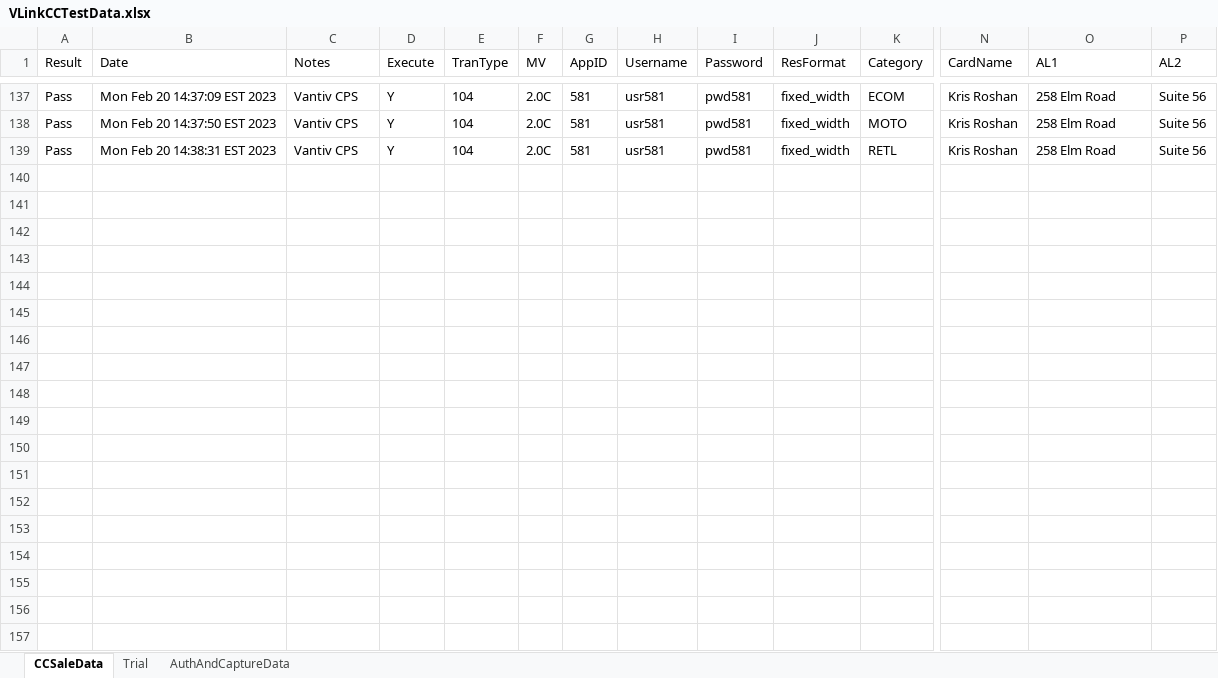
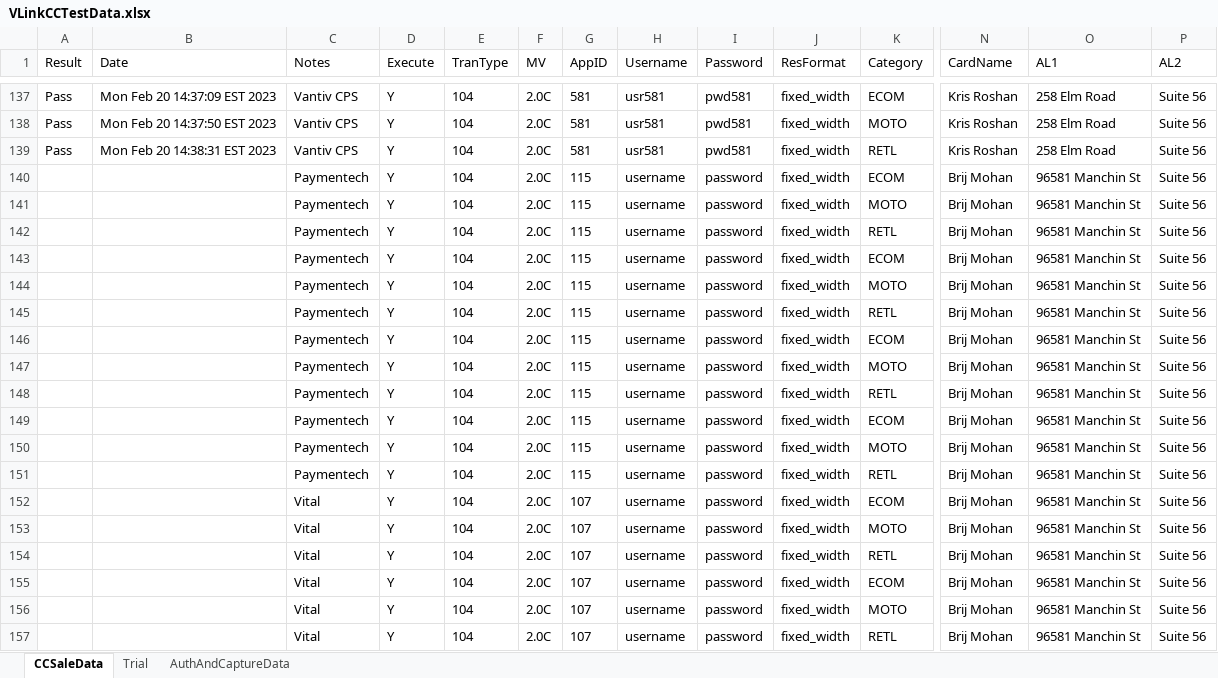
Before and after one commit to dcusend/VPS-Katalon, an Excel workbook: KatalonData/VLinkCCTestData.xlsx, sheet CCSaleData, drawn as a sheet; only a part is shown, gaps mark what is left out; values as stored, in another font and other column widths than the file's, no borders; rows hold the shown columns only; the diff covers the shown part only; the diff names each change by its address in the sheet, - before the commit and + after, or states it on an @@ line.

Commit message:
Updated data for vlink to include live processors in QA.

```diff
--- a/KatalonData/VLinkCCTestData.xlsx (sheet CCSaleData)
+++ b/KatalonData/VLinkCCTestData.xlsx (sheet CCSaleData)
+row 140:  |  | Paymentech | Y | 104 | 2.0C | 115 | username | password | fixed_width | ECOM | Brij Mohan | 96581 Manchin St | Suite 56
+row 141:  |  | Paymentech | Y | 104 | 2.0C | 115 | username | password | fixed_width | MOTO | Brij Mohan | 96581 Manchin St | Suite 56
+row 142:  |  | Paymentech | Y | 104 | 2.0C | 115 | username | password | fixed_width | RETL | Brij Mohan | 96581 Manchin St | Suite 56
+row 143:  |  | Paymentech | Y | 104 | 2.0C | 115 | username | password | fixed_width | ECOM | Brij Mohan | 96581 Manchin St | Suite 56
+row 144:  |  | Paymentech | Y | 104 | 2.0C | 115 | username | password | fixed_width | MOTO | Brij Mohan | 96581 Manchin St | Suite 56
+row 145:  |  | Paymentech | Y | 104 | 2.0C | 115 | username | password | fixed_width | RETL | Brij Mohan | 96581 Manchin St | Suite 56
+row 146:  |  | Paymentech | Y | 104 | 2.0C | 115 | username | password | fixed_width | ECOM | Brij Mohan | 96581 Manchin St | Suite 56
+row 147:  |  | Paymentech | Y | 104 | 2.0C | 115 | username | password | fixed_width | MOTO | Brij Mohan | 96581 Manchin St | Suite 56
+row 148:  |  | Paymentech | Y | 104 | 2.0C | 115 | username | password | fixed_width | RETL | Brij Mohan | 96581 Manchin St | Suite 56
+row 149:  |  | Paymentech | Y | 104 | 2.0C | 115 | username | password | fixed_width | ECOM | Brij Mohan | 96581 Manchin St | Suite 56
+row 150:  |  | Paymentech | Y | 104 | 2.0C | 115 | username | password | fixed_width | MOTO | Brij Mohan | 96581 Manchin St | Suite 56
+row 151:  |  | Paymentech | Y | 104 | 2.0C | 115 | username | password | fixed_width | RETL | Brij Mohan | 96581 Manchin St | Suite 56
+row 152:  |  | Vital | Y | 104 | 2.0C | 107 | username | password | fixed_width | ECOM | Brij Mohan | 96581 Manchin St | Suite 56
+row 153:  |  | Vital | Y | 104 | 2.0C | 107 | username | password | fixed_width | MOTO | Brij Mohan | 96581 Manchin St | Suite 56
+row 154:  |  | Vital | Y | 104 | 2.0C | 107 | username | password | fixed_width | RETL | Brij Mohan | 96581 Manchin St | Suite 56
+row 155:  |  | Vital | Y | 104 | 2.0C | 107 | username | password | fixed_width | ECOM | Brij Mohan | 96581 Manchin St | Suite 56
+row 156:  |  | Vital | Y | 104 | 2.0C | 107 | username | password | fixed_width | MOTO | Brij Mohan | 96581 Manchin St | Suite 56
+row 157:  |  | Vital | Y | 104 | 2.0C | 107 | username | password | fixed_width | RETL | Brij Mohan | 96581 Manchin St | Suite 56
```
Also changed, not shown: 18 added rows elsewhere in this sheet.
